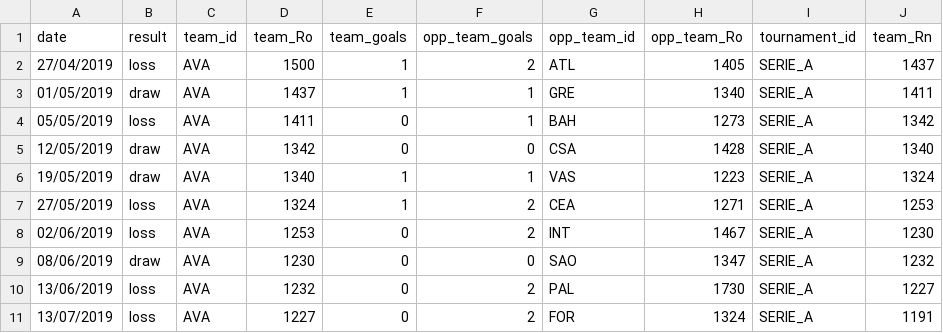
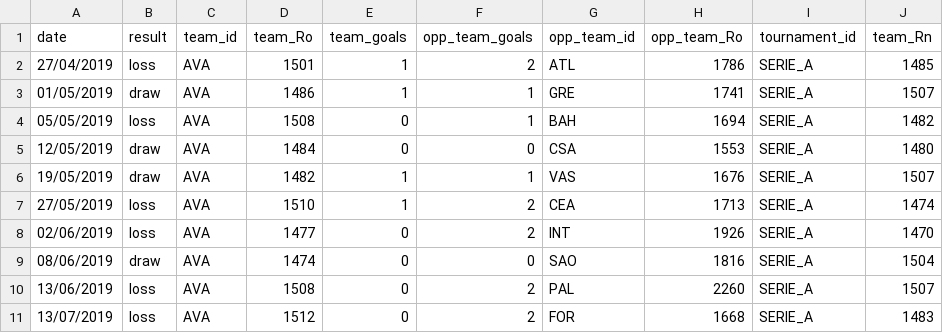
Before and after one commit to gaholanda/elo-rating-brasil, a CSV file: admin/database/ratings/teams/AVA.csv, drawn as a sheet; only a part is shown; the diff covers the shown part only.

```diff
--- a/admin/database/ratings/teams/AVA.csv
+++ b/admin/database/ratings/teams/AVA.csv
@@ -1,11 +1,11 @@
 date;result;team_id;team_Ro;team_goals;opp_team_goals;opp_team_id;opp_team_Ro;tournament_id;team_Rn
-27/04/2019;loss;AVA;1500;1;2;ATL;1405;SERIE_A;1437
-01/05/2019;draw;AVA;1437;1;1;GRE;1340;SERIE_A;1411
-05/05/2019;loss;AVA;1411;0;1;BAH;1273;SERIE_A;1342
-12/05/2019;draw;AVA;1342;0;0;CSA;1428;SERIE_A;1340
-19/05/2019;draw;AVA;1340;1;1;VAS;1223;SERIE_A;1324
-27/05/2019;loss;AVA;1324;1;2;CEA;1271;SERIE_A;1253
-02/06/2019;loss;AVA;1253;0;2;INT;1467;SERIE_A;1230
-08/06/2019;draw;AVA;1230;0;0;SAO;1347;SERIE_A;1232
-13/06/2019;loss;AVA;1232;0;2;PAL;1730;SERIE_A;1227
-13/07/2019;loss;AVA;1227;0;2;FOR;1324;SERIE_A;1191
+27/04/2019;loss;AVA;1501;1;2;ATL;1786;SERIE_A;1485
+01/05/2019;draw;AVA;1486;1;1;GRE;1741;SERIE_A;1507
+05/05/2019;loss;AVA;1508;0;1;BAH;1694;SERIE_A;1482
+12/05/2019;draw;AVA;1484;0;0;CSA;1553;SERIE_A;1480
+19/05/2019;draw;AVA;1482;1;1;VAS;1676;SERIE_A;1507
+27/05/2019;loss;AVA;1510;1;2;CEA;1713;SERIE_A;1474
+02/06/2019;loss;AVA;1477;0;2;INT;1926;SERIE_A;1470
+08/06/2019;draw;AVA;1474;0;0;SAO;1816;SERIE_A;1504
+13/06/2019;loss;AVA;1508;0;2;PAL;2260;SERIE_A;1507
+13/07/2019;loss;AVA;1512;0;2;FOR;1668;SERIE_A;1483
```
Also changed, not shown: 84 edited cells elsewhere in this file, admin/database/ratings/ratings.csv, admin/database/ratings/teams/BOT.csv, 42 other files.
